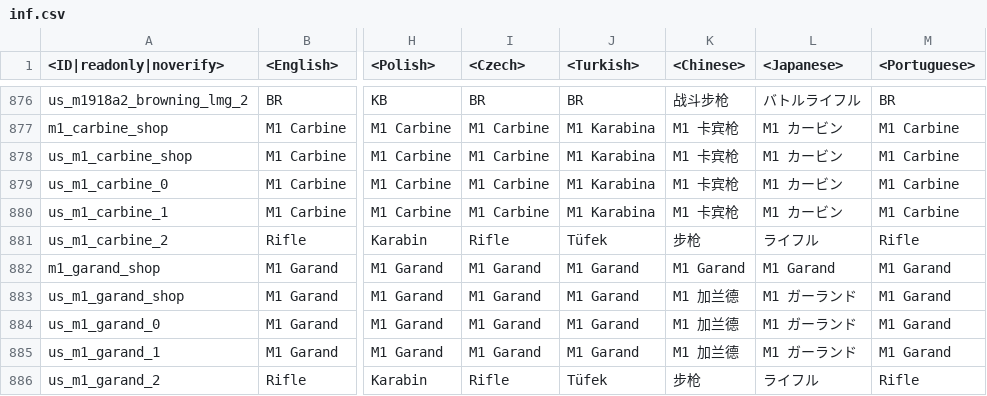
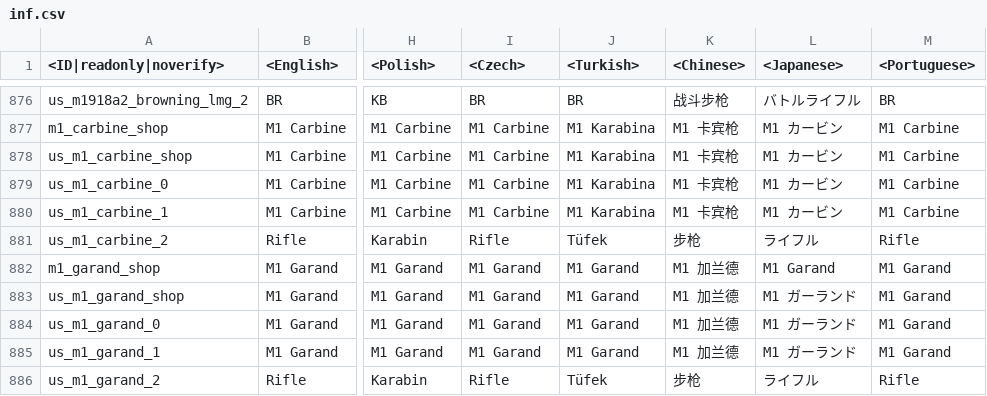
Before and after one commit to Beafty/astrbot_plugin_checkwtplayerlist, a CSV file: lang/inf.csv, drawn as a sheet; only a part is shown, gaps mark what is left out; the diff covers the shown part only; the diff names each change by its address in the sheet, - before the commit and + after, or states it on an @@ line.

```diff
--- a/lang/inf.csv
+++ b/lang/inf.csv
-K882 (<Chinese>): M1 Garand
+K882 (<Chinese>): M1 加兰德
```
Also changed, not shown: 16 edited cells elsewhere in this file, lang/unlocks_conditions.csv, 5 other files.
